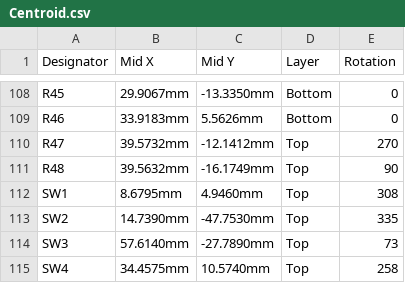
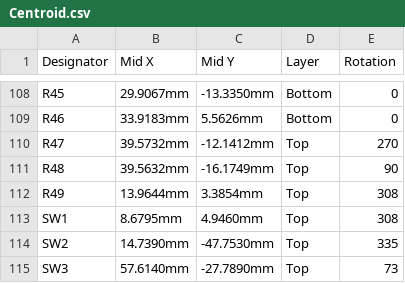
Before and after one commit to eSpark-Backup/smartmasjid-hw, a CSV file: Design Files/Smart-Speaker-v2.0/Deliverables/Pick n Place/Centroid.csv, drawn as a sheet; only a part is shown, gaps mark what is left out; the shorter side is filled out with more unchanged rows.

```diff
--- a/Design Files/Smart-Speaker-v2.0/Deliverables/Pick n Place/Centroid.csv
+++ b/Design Files/Smart-Speaker-v2.0/Deliverables/Pick n Place/Centroid.csv
@@ -111,2 +111,3 @@ R47,39.5732mm,-12.1412mm,Top,270
 R48,39.5632mm,-16.1749mm,Top,90
+R49,13.9644mm,3.3854mm,Top,308
 SW1,8.6795mm,4.9460mm,Top,308
```
Also changed, not shown: Design Files/Smart-Speaker-v2.0/Deliverables/Pick n Place/Pick Place for IoT_Speaker-PCB-v2.0.csv, 40 other files.
